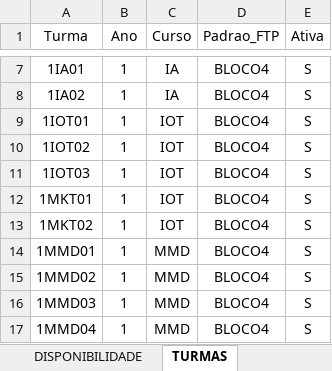
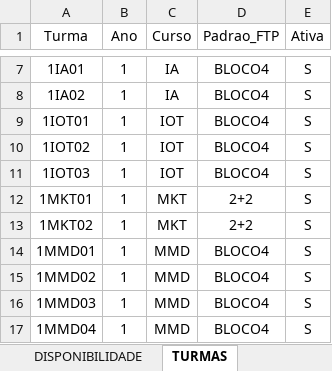
Before and after one commit to guiodrumond/GERADOR-DE-HORARIOS, an Excel workbook: excel/GERADOR_DE_HORARIOS.xlsx, sheet TURMAS, drawn as a sheet; only a part is shown, gaps mark what is left out; values as stored, in another font and other column widths than the file's, no borders; the diff names each change by its address in the sheet, - before the commit and + after, or states it on an @@ line.

```diff
--- a/excel/GERADOR_DE_HORARIOS.xlsx (sheet TURMAS)
+++ b/excel/GERADOR_DE_HORARIOS.xlsx (sheet TURMAS)
-C12:C13 (Curso): IOT
+C12:C13 (Curso): MKT
-D12:D13 (Padrao_FTP): BLOCO4
+D12:D13 (Padrao_FTP): 2+2
```
Also changed, not shown: sheet PROFESSORES, sheet PLANEJAMENTO, sheet CONFIG, 14 other files.
